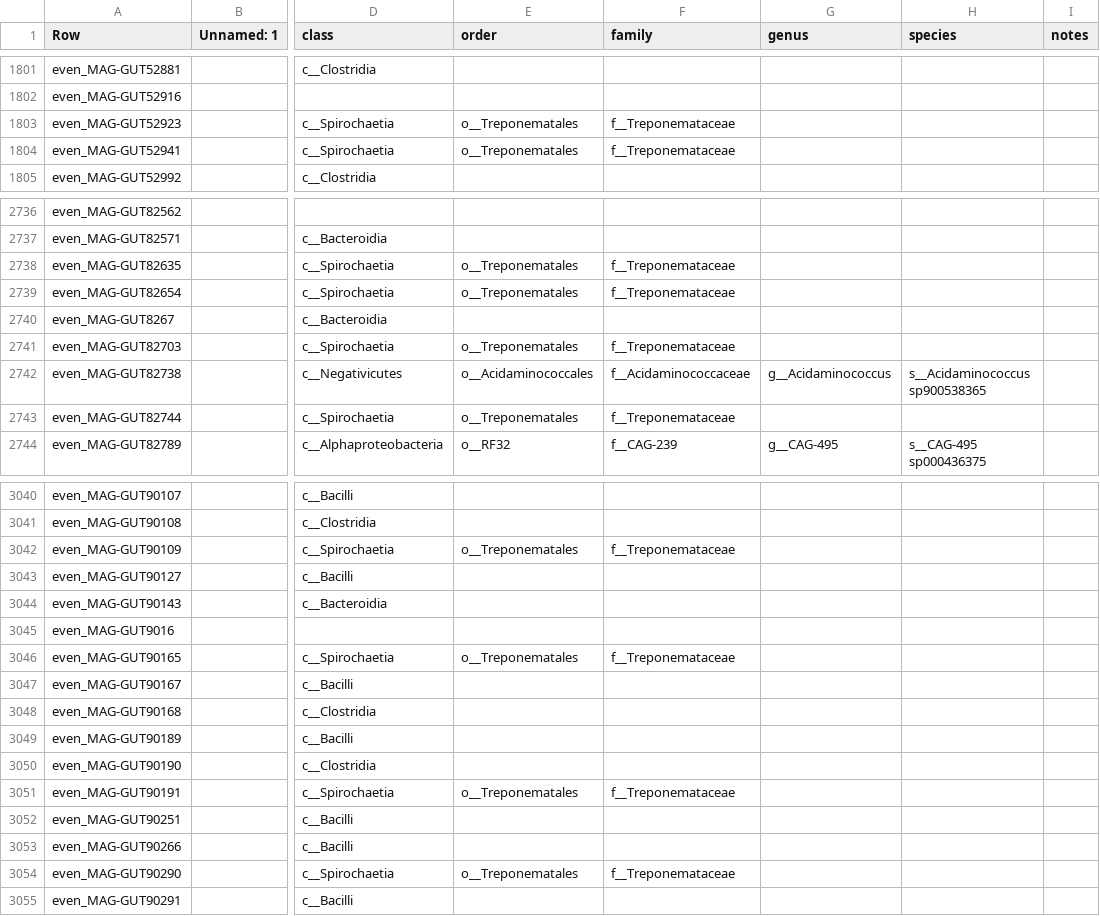
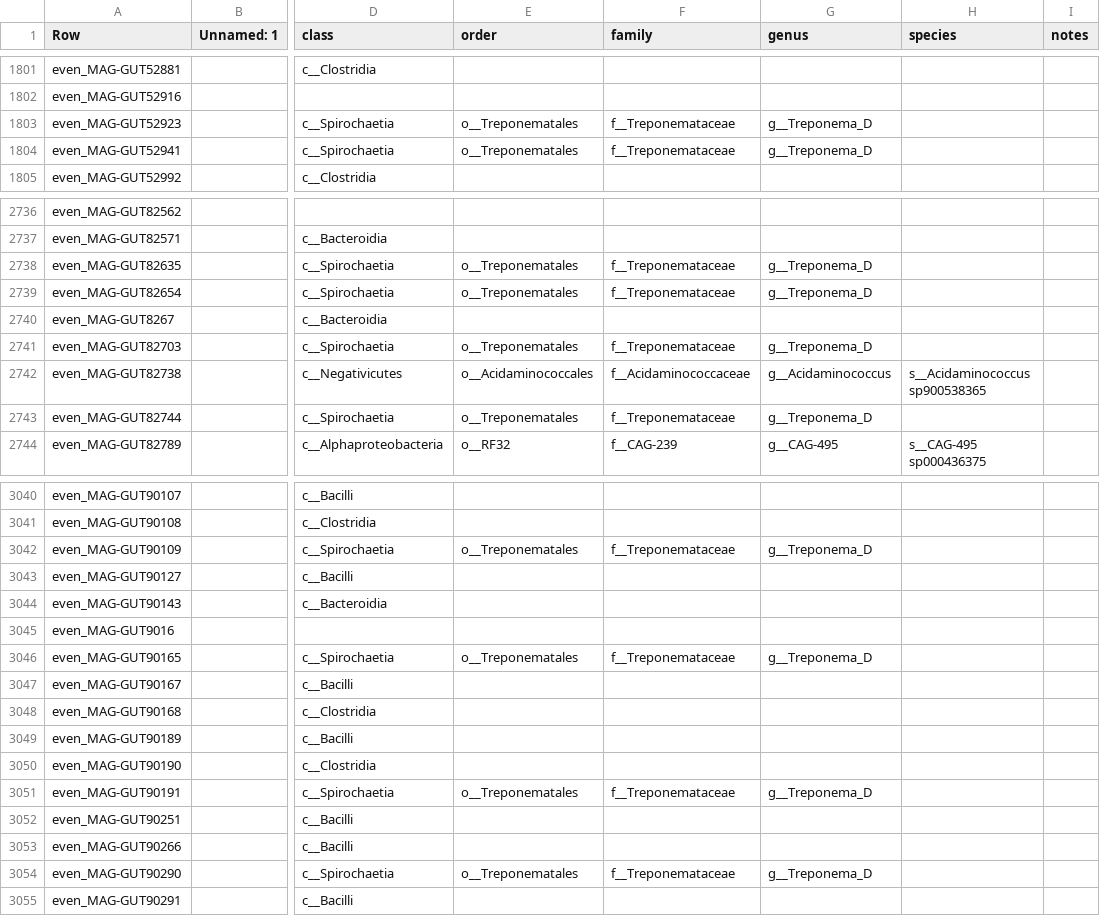
Before and after one commit to wxli0/MT-MAG, a CSV file: outputs-HGR-r202/HGR-prediction-full-path.csv, drawn as a sheet; only a part is shown, gaps mark what is left out; the diff covers the shown part only; the diff names each change by its address in the sheet, - before the commit and + after, or states it on an @@ line.

Commit message:
updated outputs

```diff
--- a/outputs-HGR-r202/HGR-prediction-full-path.csv
+++ b/outputs-HGR-r202/HGR-prediction-full-path.csv
-G1803:G1804 (genus): (empty)
+G1803:G1804 (genus): g__Treponema_D
-G2738:G2739 (genus): (empty)
+G2738:G2739 (genus): g__Treponema_D
-G2741 (genus): (empty)
+G2741 (genus): g__Treponema_D
-G2743 (genus): (empty)
+G2743 (genus): g__Treponema_D
-G3042 (genus): (empty)
+G3042 (genus): g__Treponema_D
-G3046 (genus): (empty)
+G3046 (genus): g__Treponema_D
-G3051 (genus): (empty)
+G3051 (genus): g__Treponema_D
-G3054 (genus): (empty)
+G3054 (genus): g__Treponema_D
```
Also changed, not shown: 82 edited cells elsewhere in this file, outputs-r202/MLDSP-prediction-full-path.csv, 9 other files.
